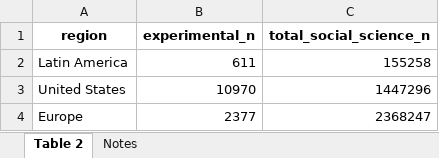
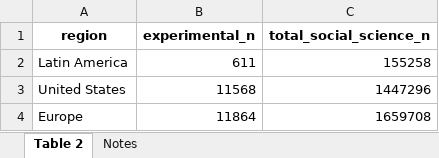
Before and after one commit to vsgonzalezm/costo-de-maternar, an Excel workbook: Paper_wos/outputs/tables/table2_regional_totals.xlsx, sheet Table 2, drawn as a sheet; values as stored, in another font and other column widths than the file's, no borders; the diff names each change by its address in the sheet, - before the commit and + after, or states it on an @@ line.

Commit message:
Regenera tablas y figuras del paper WoS

```diff
--- a/Paper_wos/outputs/tables/table2_regional_totals.xlsx (sheet Table 2)
+++ b/Paper_wos/outputs/tables/table2_regional_totals.xlsx (sheet Table 2)
-B3 (experimental_n): 10970
+B3 (experimental_n): 11568
-B4 (experimental_n): 2377
+B4 (experimental_n): 11864
-C4 (total_social_science_n): 2368247
+C4 (total_social_science_n): 1659708
```
Also changed, not shown: sheet Notes, Paper_wos/outputs/tables/appendix_esci_audit.xlsx, Paper_wos/outputs/tables/figure2_data.xlsx, 18 other files.
